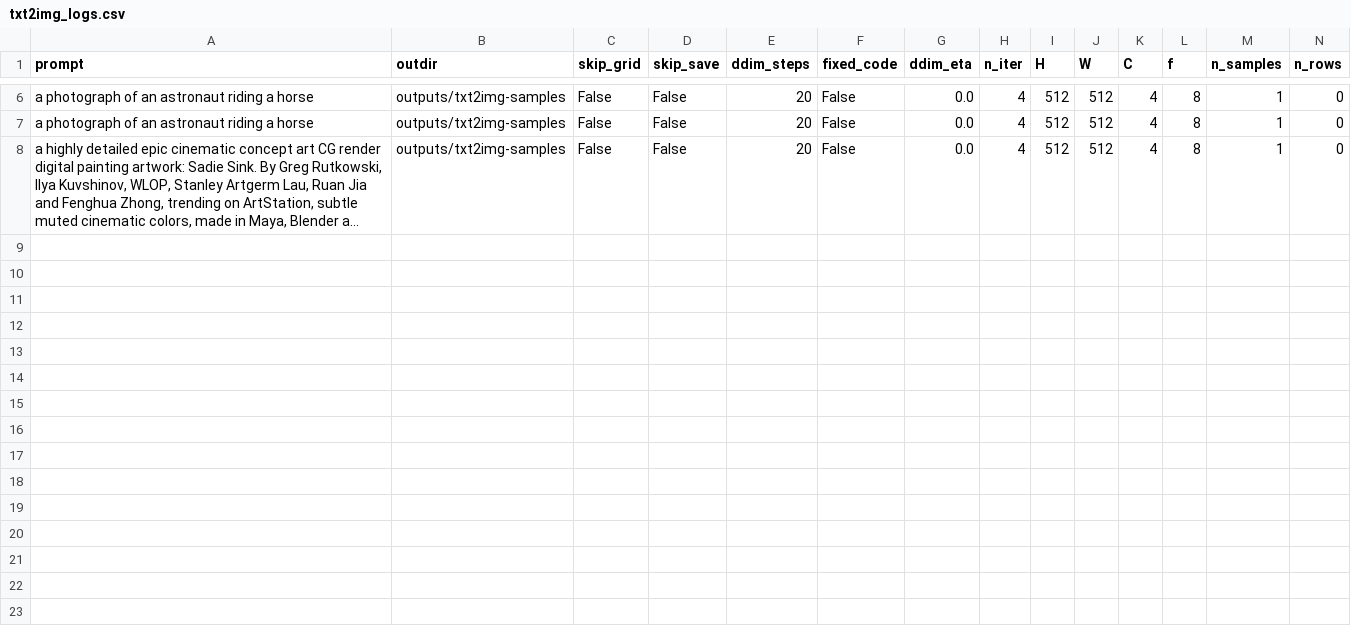
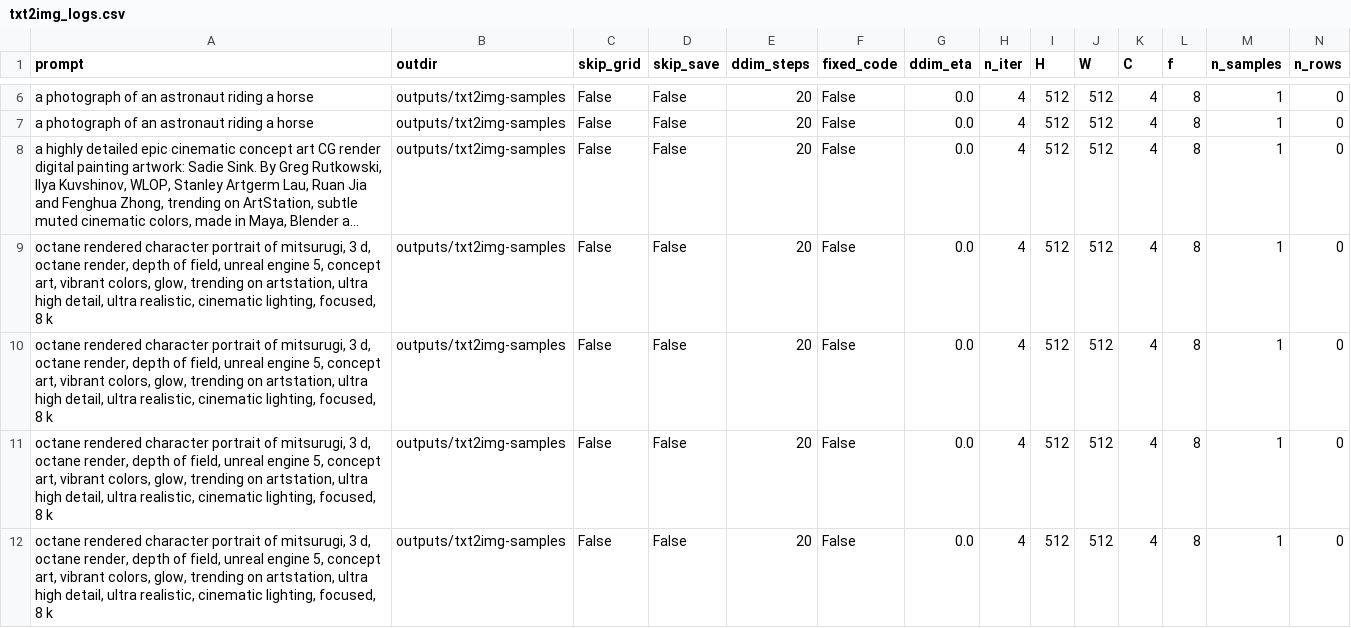
Before and after one commit to ArtrixTech/stable-diffusion, a CSV file: logs/txt2img_logs.csv, drawn as a sheet; only a part is shown, gaps mark what is left out; long unchanged cells end in …; rows hold the shown columns only; the diff names each change by its address in the sheet, - before the commit and + after, or states it on an @@ line.

```diff
--- a/logs/txt2img_logs.csv
+++ b/logs/txt2img_logs.csv
+row 9: octane rendered character portrait of mitsurugi, 3 d, octane render, depth of field, unreal engine 5, concept art, vibrant colors, glow, trending on artstation, ultra high detail, ultra realistic, cinematic lighting, focused, 8 k | outputs/txt2img-samples | False | False | 20 | False | 0.0 | 4 | 512 | 512 | 4 | 8 | 1 | 0
+row 10: octane rendered character portrait of mitsurugi, 3 d, octane render, depth of field, unreal engine 5, concept art, vibrant colors, glow, trending on artstation, ultra high detail, ultra realistic, cinematic lighting, focused, 8 k | outputs/txt2img-samples | False | False | 20 | False | 0.0 | 4 | 512 | 512 | 4 | 8 | 1 | 0
+row 11: octane rendered character portrait of mitsurugi, 3 d, octane render, depth of field, unreal engine 5, concept art, vibrant colors, glow, trending on artstation, ultra high detail, ultra realistic, cinematic lighting, focused, 8 k | outputs/txt2img-samples | False | False | 20 | False | 0.0 | 4 | 512 | 512 | 4 | 8 | 1 | 0
+row 12: octane rendered character portrait of mitsurugi, 3 d, octane render, depth of field, unreal engine 5, concept art, vibrant colors, glow, trending on artstation, ultra high detail, ultra realistic, cinematic lighting, focused, 8 k | outputs/txt2img-samples | False | False | 20 | False | 0.0 | 4 | 512 | 512 | 4 | 8 | 1 | 0
```
Also changed, not shown: 3 other files.
